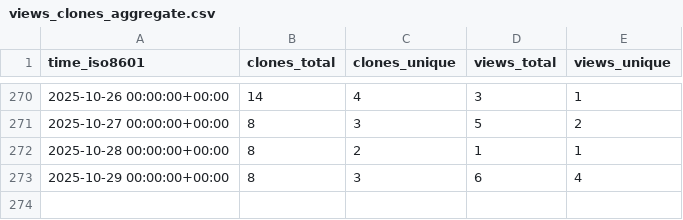
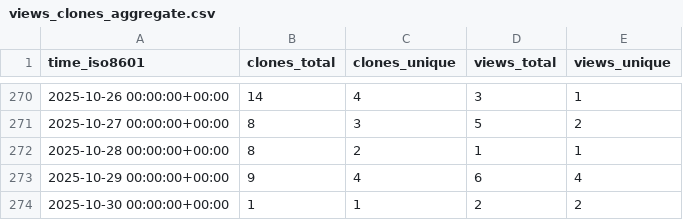
Before and after one commit to peff74/ESP8266_ESP32_Web_File_Manager, a CSV file: peff74/ESP8266_ESP32_Web_File_Manager/ghrs-data/views_clones_aggregate.csv, drawn as a sheet; only a part is shown, gaps mark what is left out.

```diff
--- a/peff74/ESP8266_ESP32_Web_File_Manager/ghrs-data/views_clones_aggregate.csv
+++ b/peff74/ESP8266_ESP32_Web_File_Manager/ghrs-data/views_clones_aggregate.csv
@@ -272,2 +272,3 @@ time_iso8601,clones_total,clones_unique,views_total,views_unique
 2025-10-28 00:00:00+00:00,8,2,1,1
-2025-10-29 00:00:00+00:00,8,3,6,4
+2025-10-29 00:00:00+00:00,9,4,6,4
+2025-10-30 00:00:00+00:00,1,1,2,2
```
Also changed, not shown: 1 other file.
